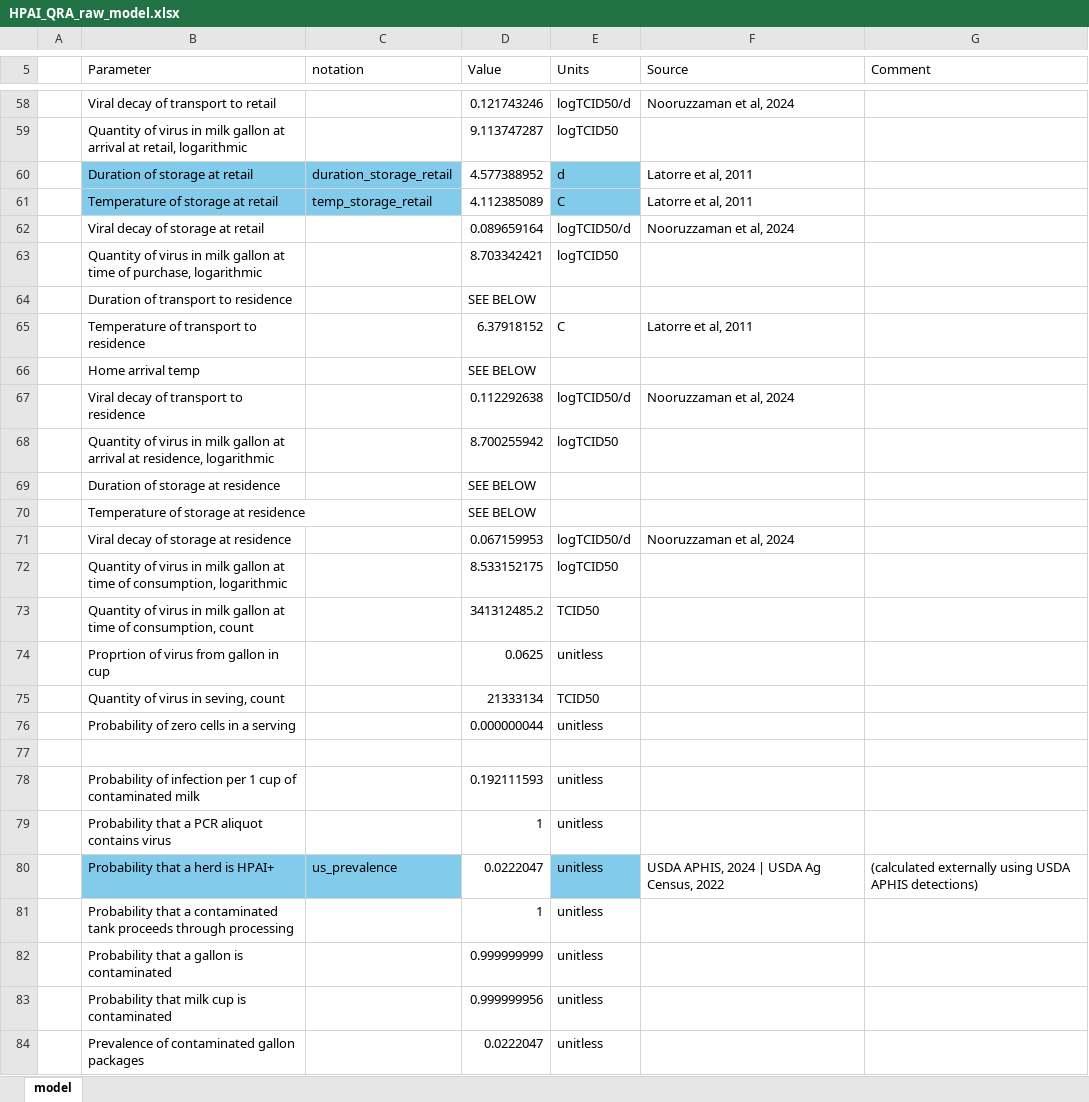
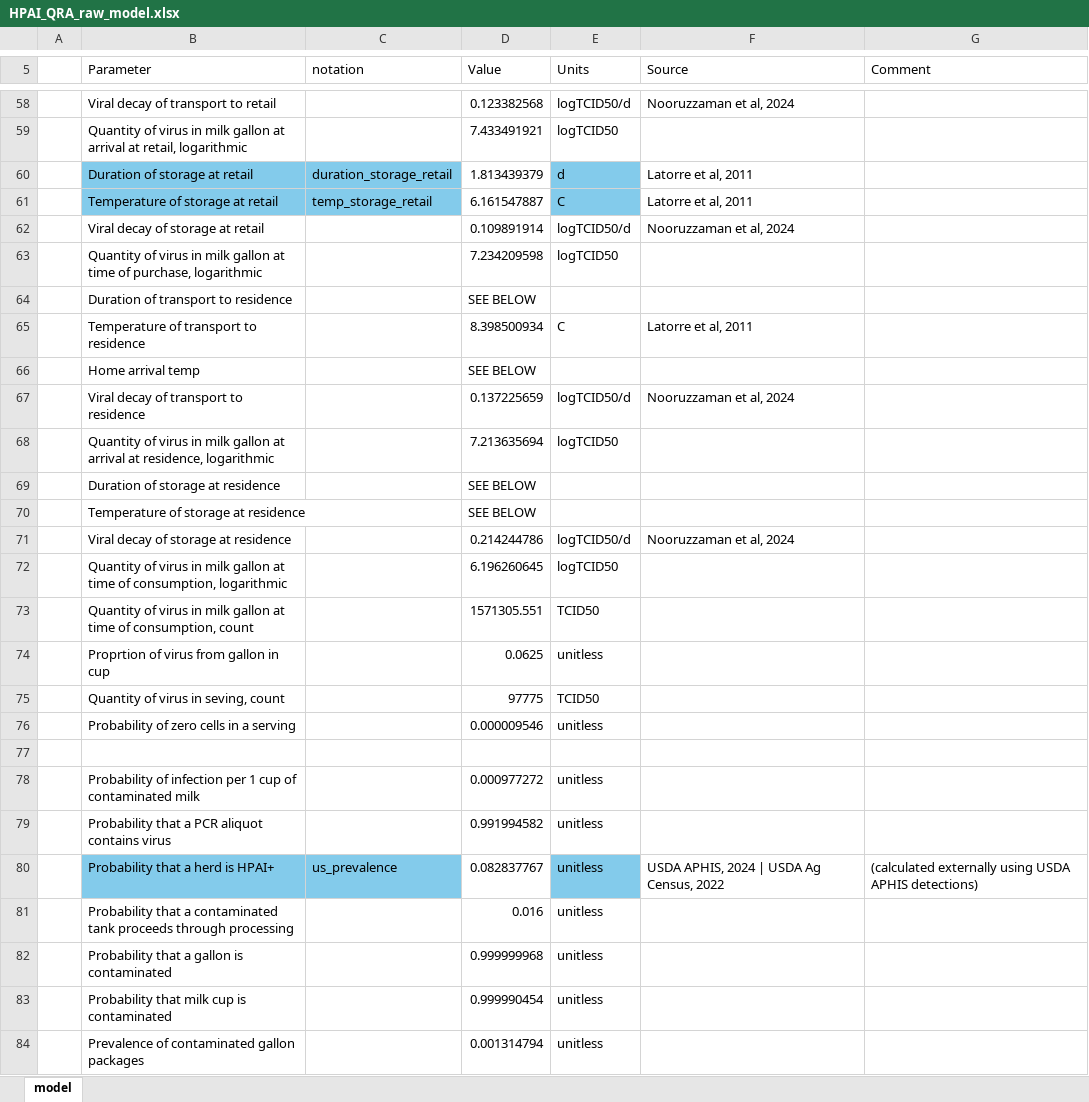
Before and after one commit to IvanekLab/H5N1-Dairy-QRA, an Excel workbook: HPAI_QRA_raw_model.xlsx, sheet model, drawn as a sheet; only a part is shown, gaps mark what is left out; values as stored, in another font and other column widths than the file's, no borders; conditional formats not drawn; the diff covers the shown part only; the diff names each change by its address in the sheet, - before the commit and + after, or states it on an @@ line.

```diff
--- a/HPAI_QRA_raw_model.xlsx (sheet model)
+++ b/HPAI_QRA_raw_model.xlsx (sheet model)
-D58 (Value): 0.121743246
+D58 (Value): 0.123382568
-D59 (Value): 9.113747287
+D59 (Value): 7.433491921
-D60 (Value): 4.577388952
+D60 (Value): 1.813439379
-D61 (Value): 4.112385089
+D61 (Value): 6.161547887
-D62 (Value): 0.089659164
+D62 (Value): 0.109891914
-D63 (Value): 8.703342421
+D63 (Value): 7.234209598
-D65 (Value): 6.37918152
+D65 (Value): 8.398500934
-D67 (Value): 0.112292638
+D67 (Value): 0.137225659
-D68 (Value): 8.700255942
+D68 (Value): 7.213635694
-D71 (Value): 0.067159953
+D71 (Value): 0.214244786
-D72 (Value): 8.533152175
+D72 (Value): 6.196260645
-D73 (Value): 341312485.2
+D73 (Value): 1571305.551
-D75 (Value): 21333134
+D75 (Value): 97775
-D76 (Value): 0.000000044
+D76 (Value): 0.000009546
-D78 (Value): 0.192111593
+D78 (Value): 0.000977272
-D79 (Value): 1
+D79 (Value): 0.991994582
-D80 (Value): 0.0222047
+D80 (Value): 0.082837767
-D81 (Value): 1
+D81 (Value): 0.016
-D82 (Value): 0.999999999
+D82 (Value): 0.999999968
-D83 (Value): 0.999999956
+D83 (Value): 0.999990454
-D84 (Value): 0.0222047
+D84 (Value): 0.001314794
```
Also changed, not shown: 74 edited cells elsewhere in this sheet.
